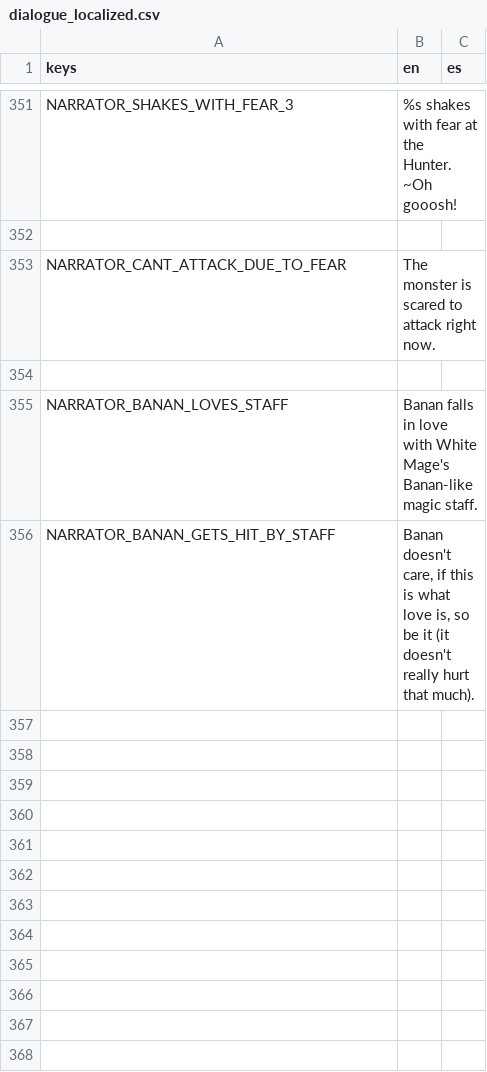
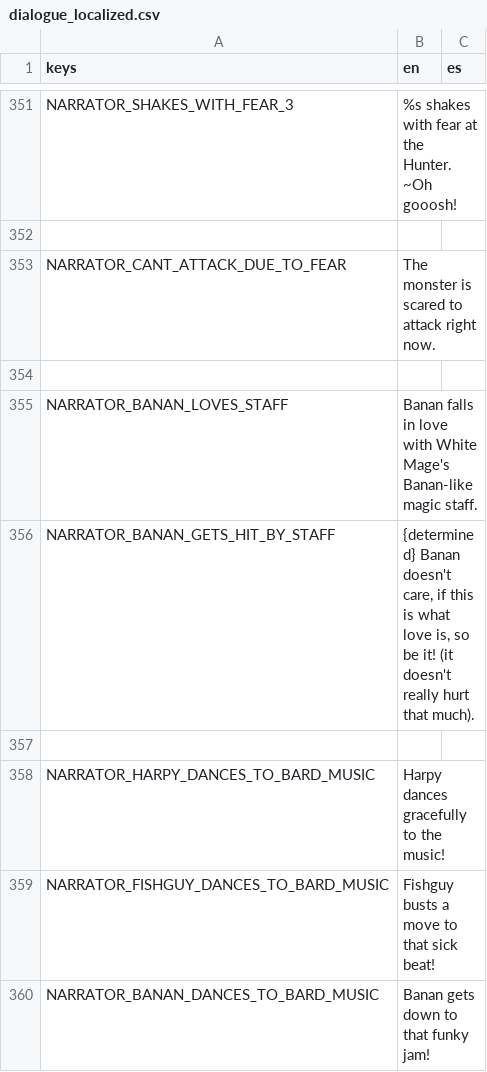
Before and after one commit to Lucrecious/arpeegees, a CSV file: dialogue_localized.csv, drawn as a sheet; only a part is shown, gaps mark what is left out.

Commit message:
Add dancing frames for the dancing characters to bard

```diff
--- a/dialogue_localized.csv
+++ b/dialogue_localized.csv
@@ -355,2 +355,6 @@ NARRATOR_CANT_ATTACK_DUE_TO_FEAR,The monster is scared to attack right now.,
 NARRATOR_BANAN_LOVES_STAFF,Banan falls in love with White Mage's Banan-like magic staff.,
-NARRATOR_BANAN_GETS_HIT_BY_STAFF,"Banan doesn't care, if this is what love is, so be it (it doesn't really hurt that much).",
+NARRATOR_BANAN_GETS_HIT_BY_STAFF,"{determined} Banan doesn't care, if this is what love is, so be it! (it doesn't really hurt that much).",
+,,
+NARRATOR_HARPY_DANCES_TO_BARD_MUSIC,Harpy dances gracefully to the music!,
+NARRATOR_FISHGUY_DANCES_TO_BARD_MUSIC,Fishguy busts a move to that sick beat!,
+NARRATOR_BANAN_DANCES_TO_BARD_MUSIC,Banan gets down to that funky jam!,
```
Also changed, not shown: 7 other files.
